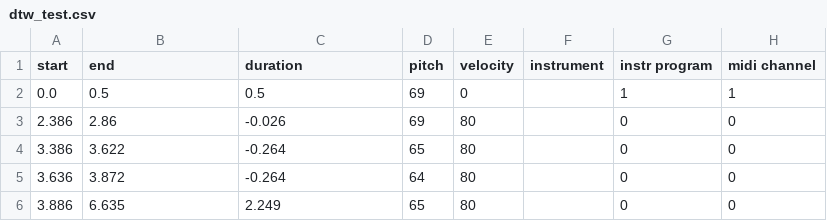
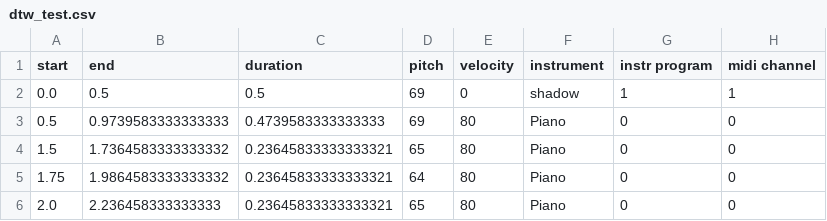
Before and after one commit to Nemecxpetr/diplomova_prace, a CSV file: data/CSV/dtw_test.csv, drawn as a sheet.

```diff
--- a/data/CSV/dtw_test.csv
+++ b/data/CSV/dtw_test.csv
@@ -1,6 +1,6 @@
 start,end,duration,pitch,velocity,instrument,instr program,midi channel
-0.0,0.5,0.5,69,0, ,1,1
-2.386,2.86,-0.026,69,80,,0,0
-3.386,3.622,-0.264,65,80,,0,0
-3.636,3.872,-0.264,64,80,,0,0
-3.886,6.635,2.249,65,80,,0,0
+0.0,0.5,0.5,69,0,shadow,1,1
+0.5,0.9739583333333333,0.4739583333333333,69,80,Piano,0,0
+1.5,1.7364583333333332,0.23645833333333321,65,80,Piano,0,0
+1.75,1.9864583333333332,0.23645833333333321,64,80,Piano,0,0
+2.0,2.236458333333333,0.23645833333333321,65,80,Piano,0,0
```
Also changed, not shown: data/CSV/test.csv, 19 other files.
